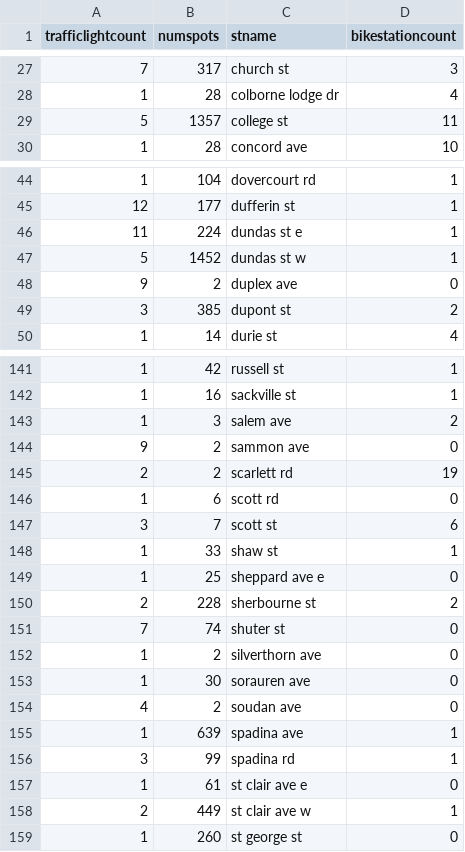
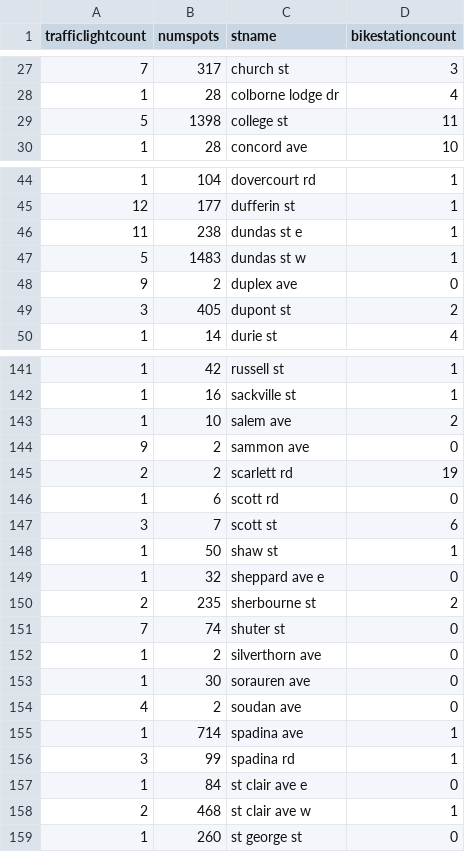
Before and after one commit to SagnikAdusumilli/CSC343-Project, a CSV file: data-clean/sharespotstl.csv, drawn as a sheet; only a part is shown, gaps mark what is left out; the diff covers the shown part only.

```diff
--- a/data-clean/sharespotstl.csv
+++ b/data-clean/sharespotstl.csv
@@ -28,3 +28,3 @@ trafficlightcount,numspots,stname,bikestationcount
 1,28,colborne lodge dr,4
-5,1357,college st,11
+5,1398,college st,11
 1,28,concord ave,10
@@ -45,6 +45,6 @@ trafficlightcount,numspots,stname,bikestationcount
 12,177,dufferin st,1
-11,224,dundas st e,1
-5,1452,dundas st w,1
+11,238,dundas st e,1
+5,1483,dundas st w,1
 9,2,duplex ave,0
-3,385,dupont st,2
+3,405,dupont st,2
 1,14,durie st,4
@@ -142,3 +142,3 @@ trafficlightcount,numspots,stname,bikestationcount
 1,16,sackville st,1
-1,3,salem ave,2
+1,10,salem ave,2
 9,2,sammon ave,0
@@ -147,5 +147,5 @@ trafficlightcount,numspots,stname,bikestationcount
 3,7,scott st,6
-1,33,shaw st,1
-1,25,sheppard ave e,0
-2,228,sherbourne st,2
+1,50,shaw st,1
+1,32,sheppard ave e,0
+2,235,sherbourne st,2
 7,74,shuter st,0
@@ -154,6 +154,6 @@ trafficlightcount,numspots,stname,bikestationcount
 4,2,soudan ave,0
-1,639,spadina ave,1
+1,714,spadina ave,1
 3,99,spadina rd,1
-1,61,st clair ave e,0
-2,449,st clair ave w,1
+1,84,st clair ave e,0
+2,468,st clair ave w,1
 1,260,st george st,0
```
Also changed, not shown: 27 edited cells elsewhere in this file, data-clean/spotstl.csv, data-clean/spottypetraffic.csv, 3 other files.
